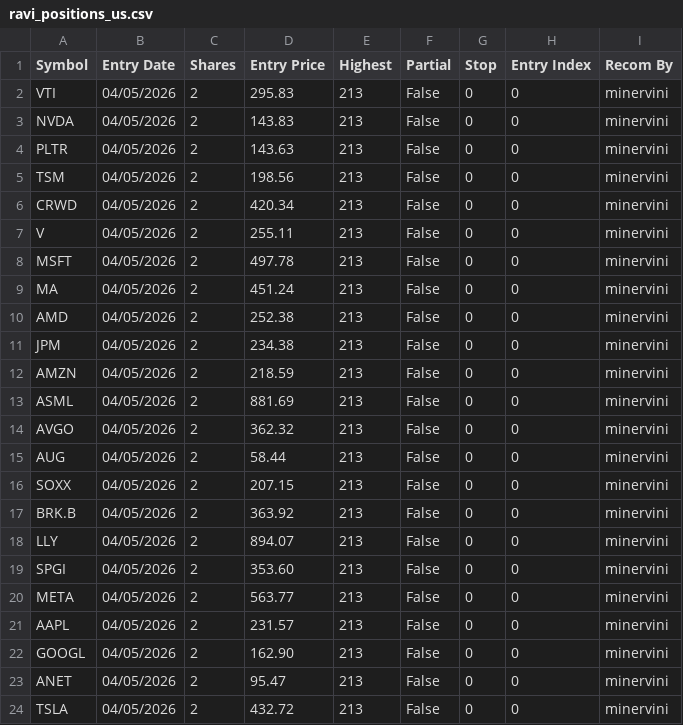
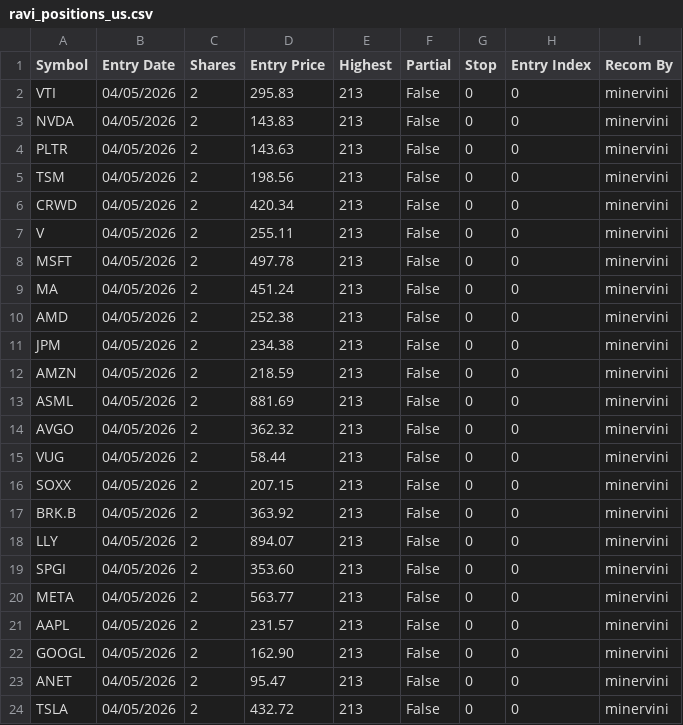
Before and after one commit to jyotisakhare/FVGCheck, a CSV file: minervini/ravi_positions_us.csv, drawn as a sheet.

Commit message:
ADDED dashboard for ravi

```diff
--- a/minervini/ravi_positions_us.csv
+++ b/minervini/ravi_positions_us.csv
@@ -14,3 +14,3 @@ ASML,04/05/2026,2,881.69,213,False,0,0,minervini
 AVGO,04/05/2026,2,362.32,213,False,0,0,minervini
-AUG,04/05/2026,2,58.44,213,False,0,0,minervini
+VUG,04/05/2026,2,58.44,213,False,0,0,minervini
 SOXX,04/05/2026,2,207.15,213,False,0,0,minervini
```
Also changed, not shown: 2 other files.
